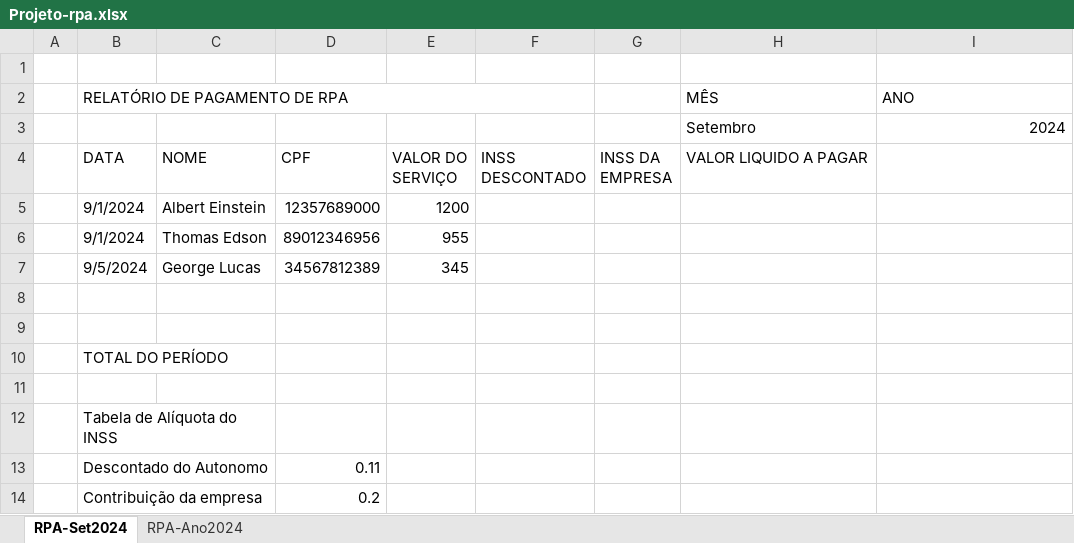
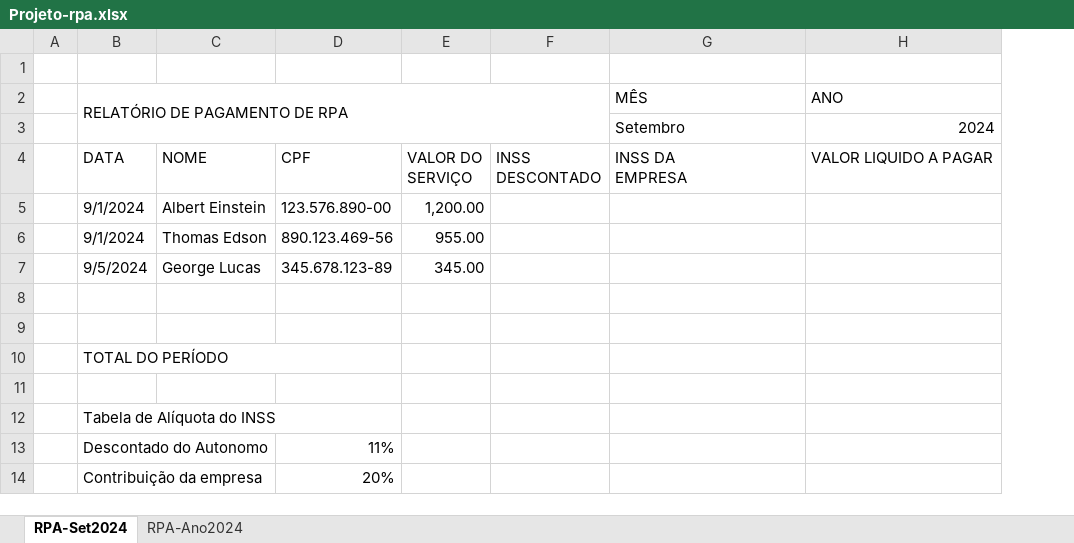
Before and after one commit to lhNascimento/Ciencia-de-dados, an Excel workbook: Excel/Recibo de Pagamento Autônomo/Projeto-rpa.xlsx, sheet RPA-Set2024, drawn as a sheet; values as stored, in another font and other column widths than the file's, no cell formats; removed rows and columns are numbered as before the commit, all else as after; ↵ is a line break in a cell; the diff names each change by its address in the sheet, - before the commit and + after, or states it on an @@ line.

Commit message:
Formatação estética basica

```diff
--- a/Excel/Recibo de Pagamento Autônomo/Projeto-rpa.xlsx (sheet RPA-Set2024)
+++ b/Excel/Recibo de Pagamento Autônomo/Projeto-rpa.xlsx (sheet RPA-Set2024)
-column D, rows 4-14: CPF | 12357689000 | 89012346956 | 34567812389 |  |  |  |  |  | 0.11 | 0.2
-column E, rows 4-7: VALOR DO ↵ SERVIÇO | 1200 | 955 | 345
+column D, rows 4-14: CPF | 123.576.890-00 | 890.123.469-56 | 345.678.123-89 |  |  |  |  |  | 11% | 20%
+column E, rows 4-7: VALOR DO ↵ SERVIÇO | 1,200.00 | 955.00 | 345.00
-column G, row 4: INSS DA ↵ EMPRESA
-B2:F2 merged
+B2:F3 merged
-G4 (MÊS): VALOR LIQUIDO A PAGAR
+G4 (MÊS): INSS DA ↵ EMPRESA
-H4 (ANO): (empty)
+H4 (ANO): VALOR LIQUIDO A PAGAR
```
Also changed, not shown: cell formats.
